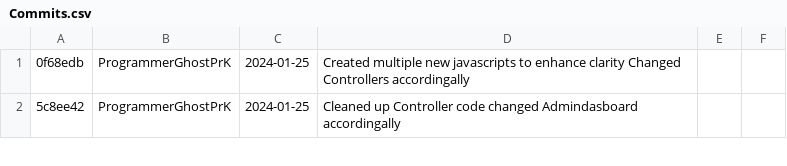
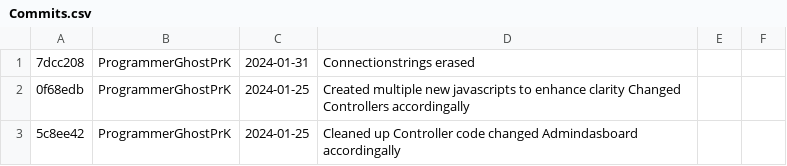
Before and after one commit to ProgrammerGhostPrK/ChildJourney, a CSV file: Commits.csv, drawn as a sheet; only a part is shown.

```diff
--- a/Commits.csv
+++ b/Commits.csv
@@ -1 +1,2 @@
+7dcc208,ProgrammerGhostPrK,2024-01-31,Connectionstrings erased
 0f68edb,ProgrammerGhostPrK,2024-01-25,Created multiple new javascripts to enhance clarity Changed Controllers accordingally
```
Also changed, not shown: 3 other files.
